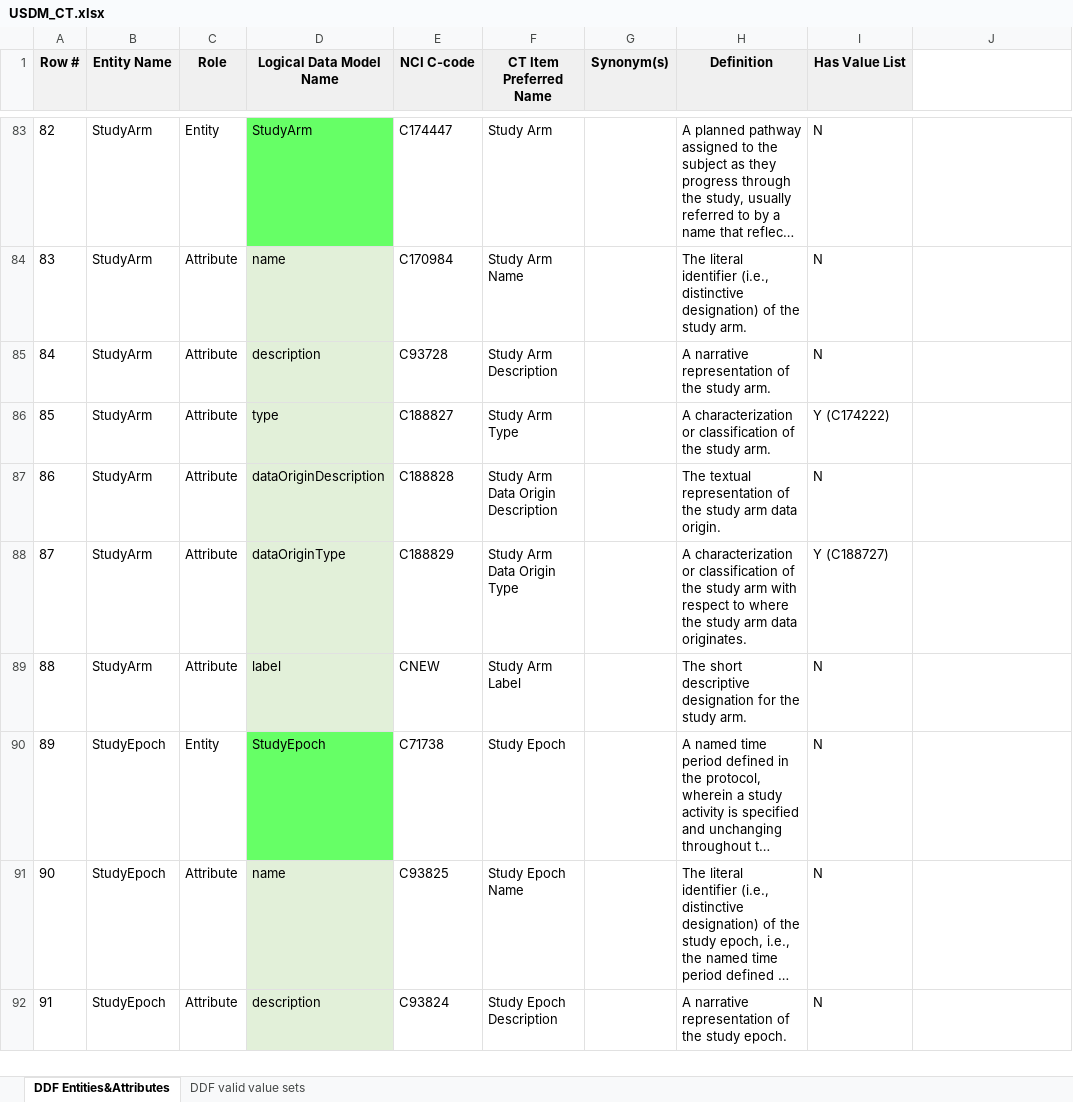
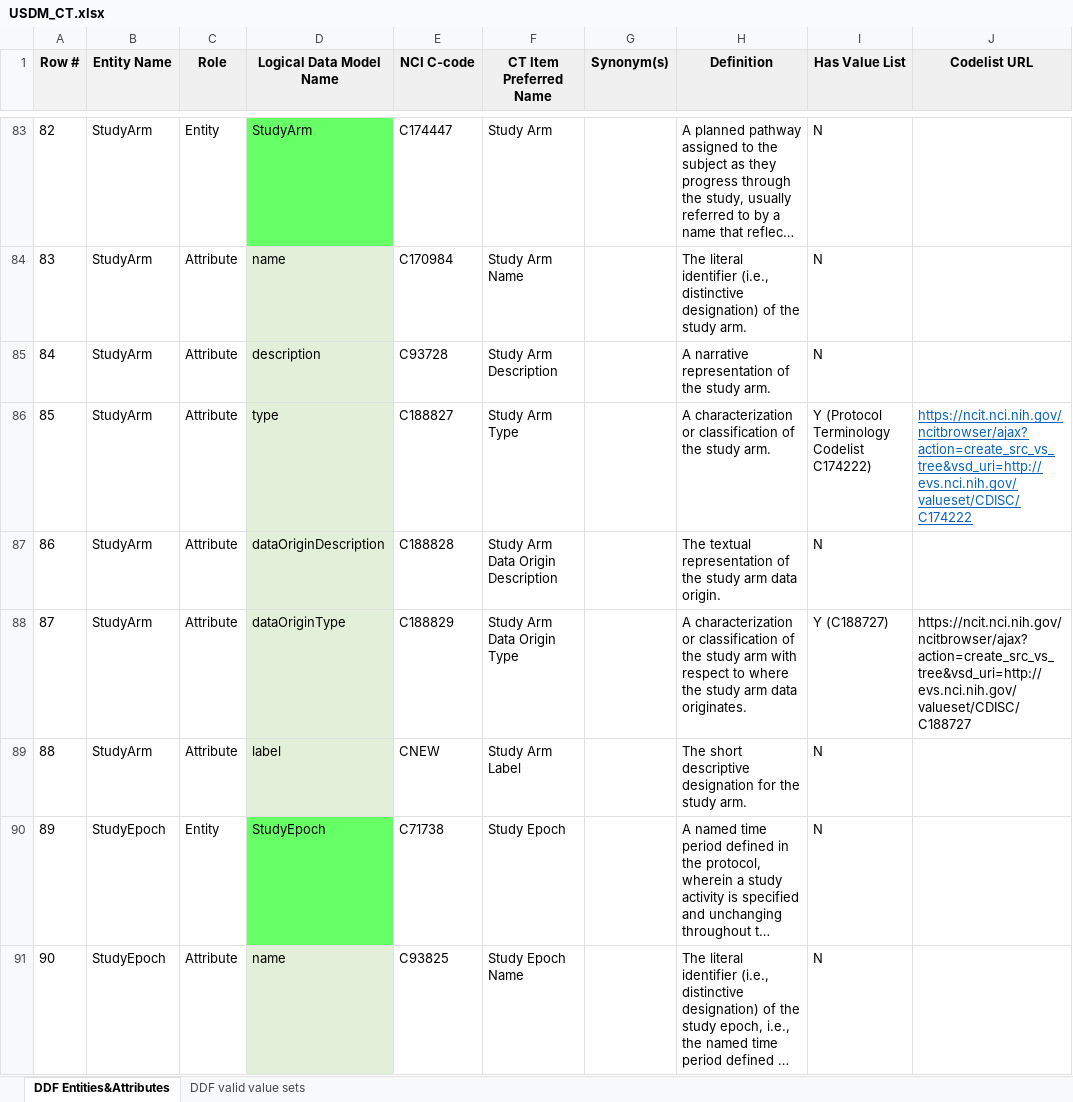
Before and after one commit to cdisc-org/DDF-RA, an Excel workbook: Deliverables/CT/USDM_CT.xlsx, sheet DDF Entities&Attributes, drawn as a sheet; only a part is shown, gaps mark what is left out; the shorter side is filled out with more unchanged rows; long unchanged cells end in …; values as stored, in another font and other column widths than the file's, no borders; conditional formats not drawn; the diff covers the shown part only; the diff names each change by its address in the sheet, - before the commit and + after, or states it on an @@ line.

```diff
--- a/Deliverables/CT/USDM_CT.xlsx (sheet DDF Entities&Attributes)
+++ b/Deliverables/CT/USDM_CT.xlsx (sheet DDF Entities&Attributes)
-J1: (empty)
+J1: Codelist URL
-J1 fill: none
+J1 fill: #F0F0F0
-I86 (Has Value List): Y (C174222)
+I86 (Has Value List): Y (Protocol Terminology Codelist C174222)
-J86 (Codelist URL): (empty)
+J86 (Codelist URL): https://ncit.nci.nih.gov/ncitbrowser/ajax?action=create_src_vs_tree&vsd_uri=http://evs.nci.nih.gov/valueset/CDISC/C174222
-J88 (Codelist URL): (empty)
+J88 (Codelist URL): https://ncit.nci.nih.gov/ncitbrowser/ajax?action=create_src_vs_tree&vsd_uri=http://evs.nci.nih.gov/valueset/CDISC/C188727
```
Also changed, not shown: 12 added rows, 44 edited cells and row numbers in column A elsewhere in this sheet, Deliverables/CT/USDM_CT_Changes.xlsx.
